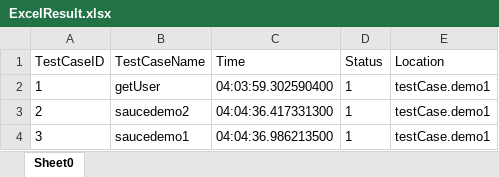
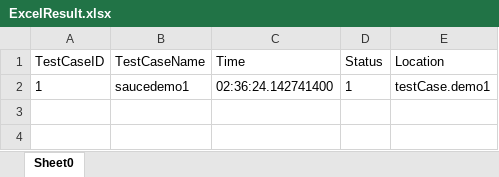
Before and after one commit to Bruno-FMT/KMDV-Java-Framework, an Excel workbook: Report-ScreenShot/ExcelReport/ExcelResult.xlsx, sheet Sheet0, drawn as a sheet; values as stored, in another font and other column widths than the file's, no borders; the diff names each change by its address in the sheet, - before the commit and + after, or states it on an @@ line.

```diff
--- a/Report-ScreenShot/ExcelReport/ExcelResult.xlsx (sheet Sheet0)
+++ b/Report-ScreenShot/ExcelReport/ExcelResult.xlsx (sheet Sheet0)
-B2 (TestCaseName): getUser
+B2 (TestCaseName): saucedemo1
-C2 (Time): 04:03:59.302590400
+C2 (Time): 02:36:24.142741400
-row 3: 2 | saucedemo2 | 04:04:36.417331300 | 1 | testCase.demo1
-row 4: 3 | saucedemo1 | 04:04:36.986213500 | 1 | testCase.demo1
```
Also changed, not shown: 38 other files.
